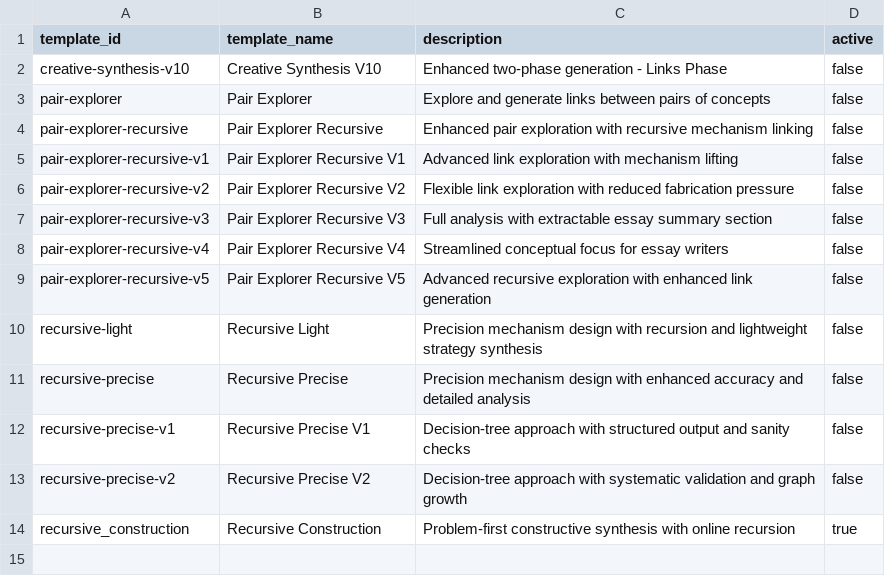
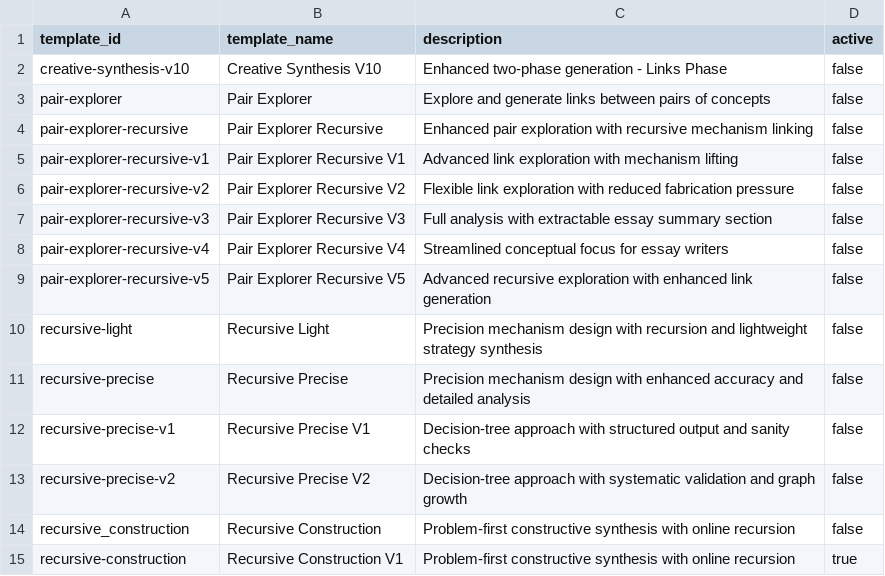
Before and after one commit to zby/DayDreamingDayDreaming, a CSV file: data/1_raw/link_templates.csv, drawn as a sheet.

Commit message:
data: activate recursive-construction link template; update concepts and add paragraph descriptions

```diff
--- a/data/1_raw/link_templates.csv
+++ b/data/1_raw/link_templates.csv
@@ -13,2 +13,3 @@ recursive-precise-v1,Recursive Precise V1,Decision-tree approach with structured
 recursive-precise-v2,Recursive Precise V2,Decision-tree approach with systematic validation and graph growth,false
-recursive_construction,Recursive Construction,Problem-first constructive synthesis with online recursion,true
+recursive_construction,Recursive Construction,Problem-first constructive synthesis with online recursion,false
+recursive-construction,Recursive Construction V1,Problem-first constructive synthesis with online recursion,true
```
Also changed, not shown: data/1_raw/concepts/concepts_metadata.csv, 3 other files.
